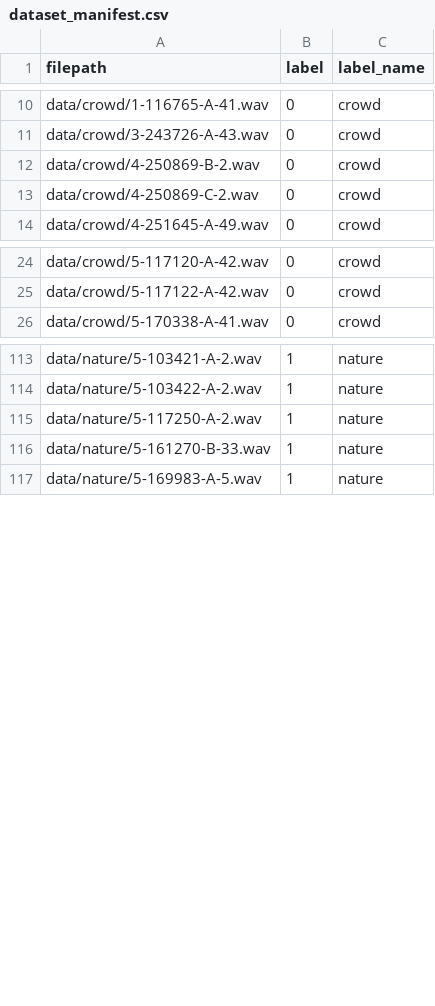
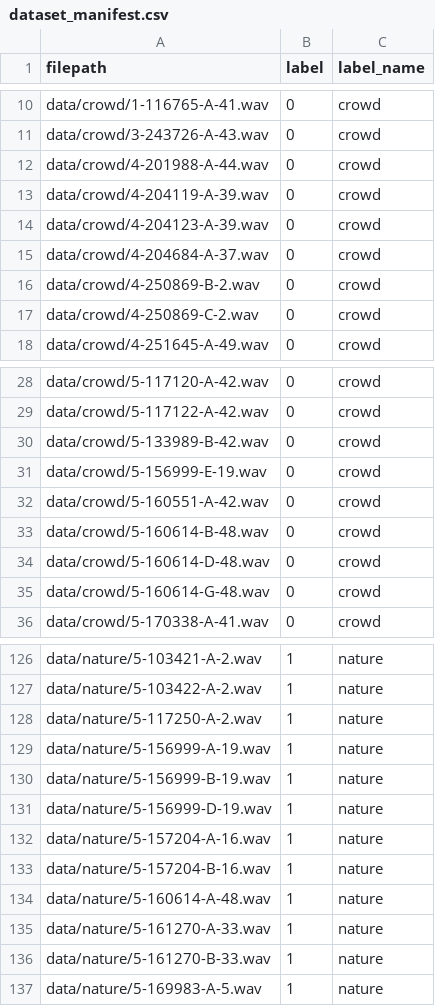
Before and after one commit to herathmmr/smart_tourism_app-, a CSV file: smart_tourism_app_backend/noise_model/dataset_manifest.csv, drawn as a sheet; only a part is shown, gaps mark what is left out; the diff covers the shown part only.

```diff
--- a/smart_tourism_app_backend/noise_model/dataset_manifest.csv
+++ b/smart_tourism_app_backend/noise_model/dataset_manifest.csv
@@ -11,2 +11,6 @@ data/crowd/1-116765-A-41.wav,0,crowd
 data/crowd/3-243726-A-43.wav,0,crowd
+data/crowd/4-201988-A-44.wav,0,crowd
+data/crowd/4-204119-A-39.wav,0,crowd
+data/crowd/4-204123-A-39.wav,0,crowd
+data/crowd/4-204684-A-37.wav,0,crowd
 data/crowd/4-250869-B-2.wav,0,crowd
@@ -25,2 +29,8 @@ data/crowd/5-117120-A-42.wav,0,crowd
 data/crowd/5-117122-A-42.wav,0,crowd
+data/crowd/5-133989-B-42.wav,0,crowd
+data/crowd/5-156999-E-19.wav,0,crowd
+data/crowd/5-160551-A-42.wav,0,crowd
+data/crowd/5-160614-B-48.wav,0,crowd
+data/crowd/5-160614-D-48.wav,0,crowd
+data/crowd/5-160614-G-48.wav,0,crowd
 data/crowd/5-170338-A-41.wav,0,crowd
@@ -115,2 +128,9 @@ data/nature/5-103422-A-2.wav,1,nature
 data/nature/5-117250-A-2.wav,1,nature
+data/nature/5-156999-A-19.wav,1,nature
+data/nature/5-156999-B-19.wav,1,nature
+data/nature/5-156999-D-19.wav,1,nature
+data/nature/5-157204-A-16.wav,1,nature
+data/nature/5-157204-B-16.wav,1,nature
+data/nature/5-160614-A-48.wav,1,nature
+data/nature/5-161270-A-33.wav,1,nature
 data/nature/5-161270-B-33.wav,1,nature
```
Also changed, not shown: 3 added rows elsewhere in this file, 35 other files.
